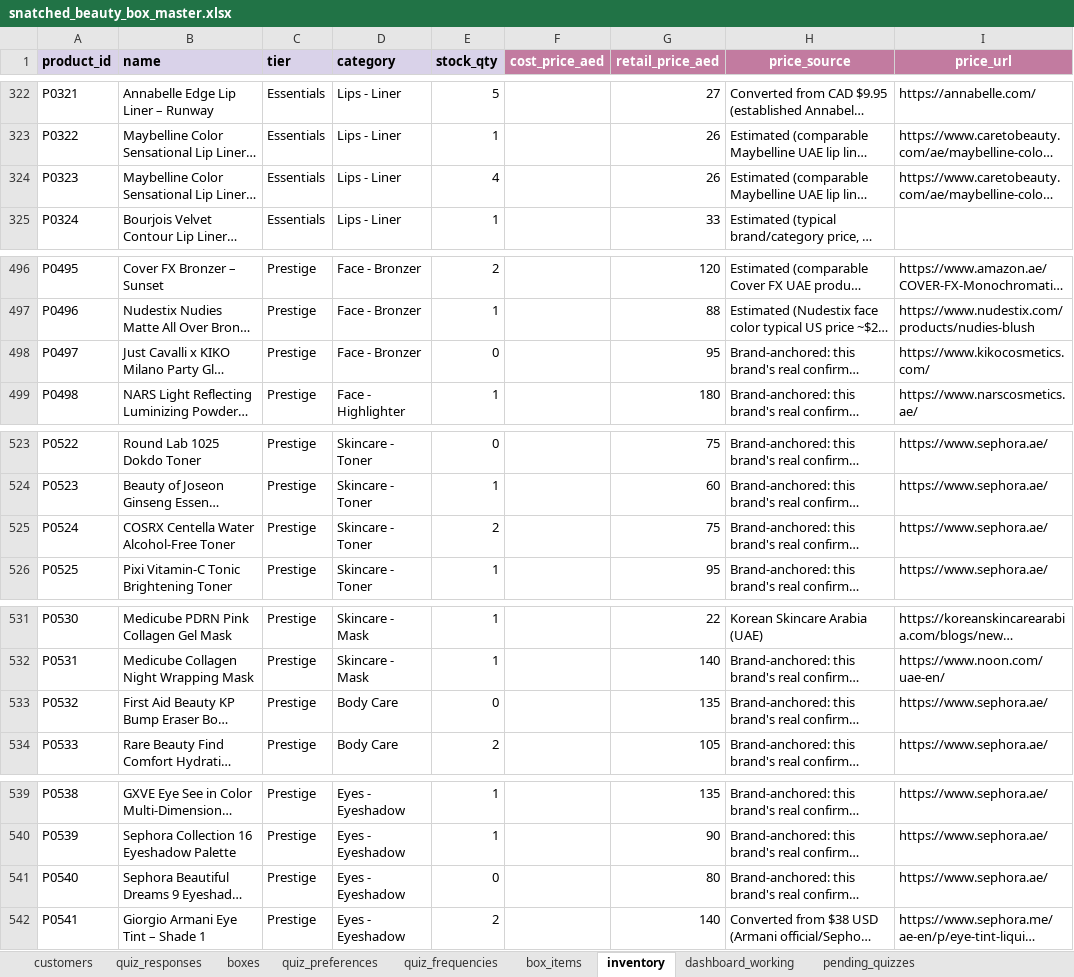
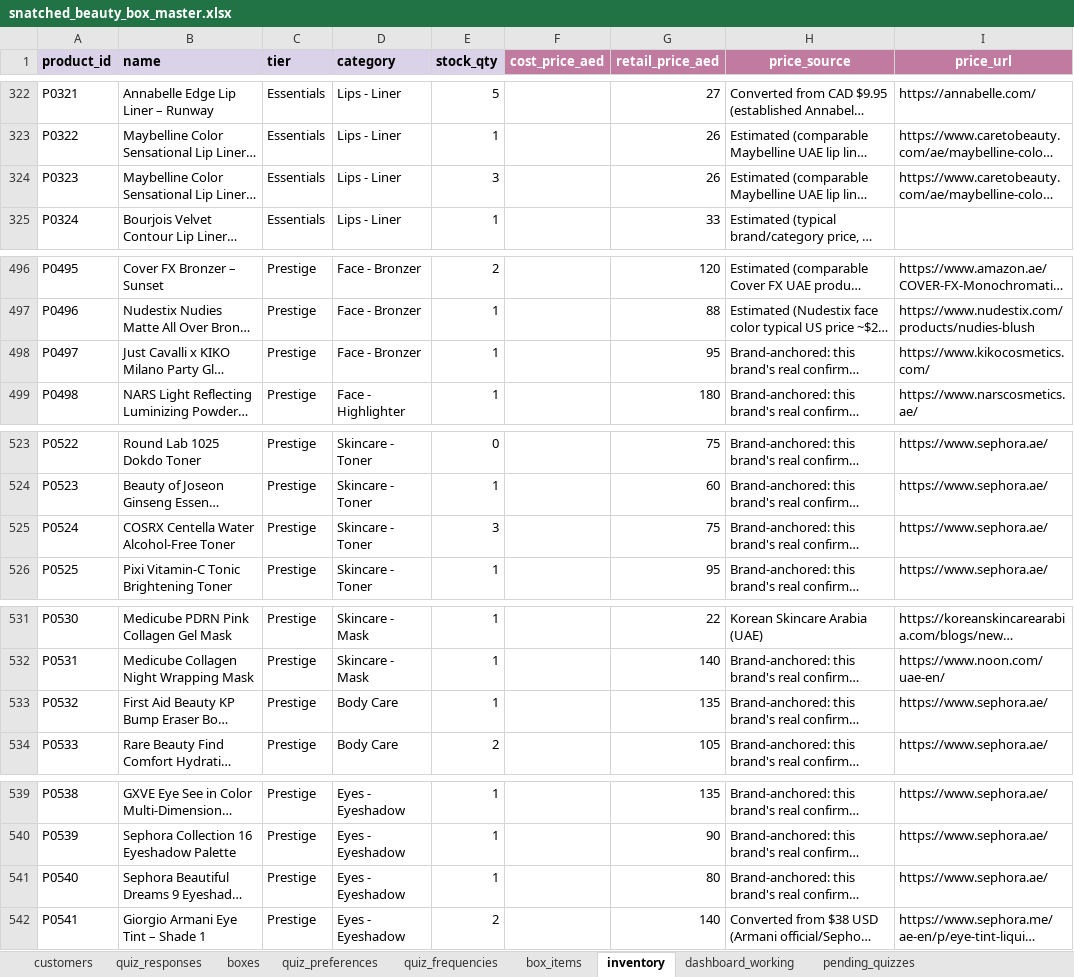
Before and after one commit to anisanaeem2994-bot/snatched-recommend-engine, an Excel workbook: snatched_beauty_box_master.xlsx, sheet inventory, drawn as a sheet; only a part is shown, gaps mark what is left out; long unchanged cells end in …; values as stored, in another font and other column widths than the file's, no borders; the diff covers the shown part only; the diff names each change by its address in the sheet, - before the commit and + after, or states it on an @@ line.

```diff
--- a/snatched_beauty_box_master.xlsx (sheet inventory)
+++ b/snatched_beauty_box_master.xlsx (sheet inventory)
-E324 (stock_qty): 4
+E324 (stock_qty): 3
-E498 (stock_qty): 0
+E498 (stock_qty): 1
-E525 (stock_qty): 2
+E525 (stock_qty): 3
-E533 (stock_qty): 0
+E533 (stock_qty): 1
-E541 (stock_qty): 0
+E541 (stock_qty): 1
```
Also changed, not shown: 6 edited cells elsewhere in this sheet, sheet dashboard_working.
